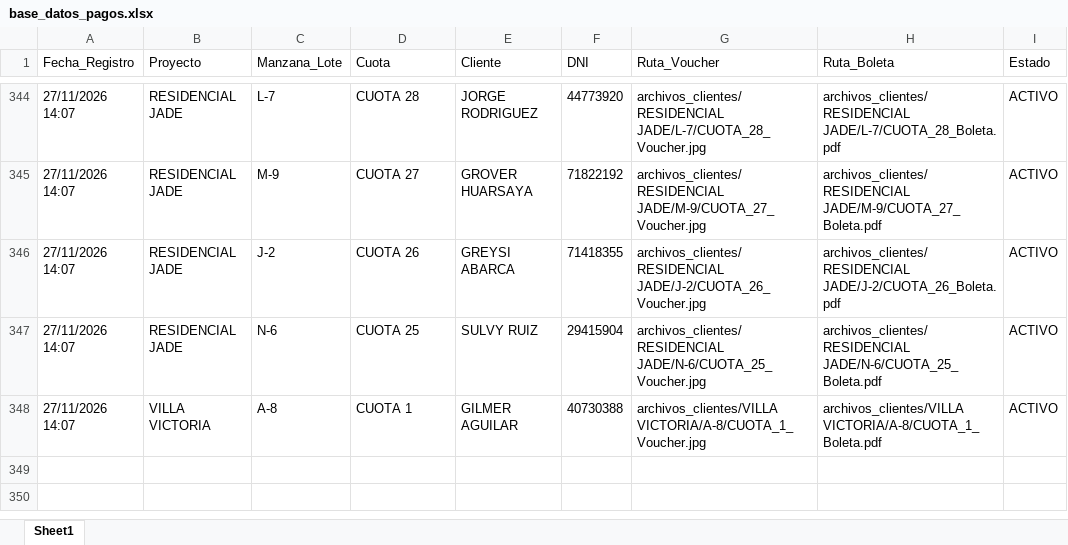
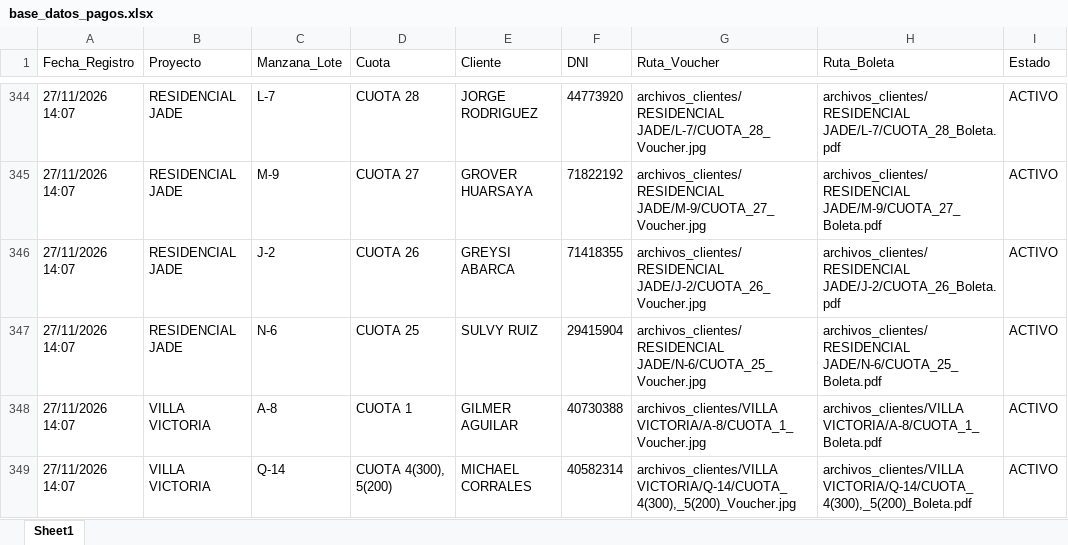
Before and after one commit to bryanflowers10-prog/portal-cobranzas-gr, an Excel workbook: base_datos_pagos.xlsx, sheet Sheet1, drawn as a sheet; only a part is shown, gaps mark what is left out; values as stored, in another font and other column widths than the file's, no borders; the diff names each change by its address in the sheet, - before the commit and + after, or states it on an @@ line.

```diff
--- a/base_datos_pagos.xlsx (sheet Sheet1)
+++ b/base_datos_pagos.xlsx (sheet Sheet1)
+row 349: 27/11/2026 14:07 | VILLA VICTORIA | Q-14 | CUOTA 4(300), 5(200) | MICHAEL CORRALES | 40582314 | archivos_clientes/VILLA VICTORIA/Q-14/CUOTA_4(300),_5(200)_Voucher.jpg | archivos_clientes/VILLA VICTORIA/Q-14/CUOTA_4(300),_5(200)_Boleta.pdf | ACTIVO
```
Also changed, not shown: 1 other file.
